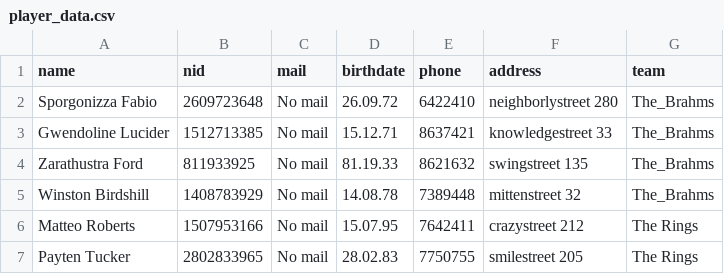
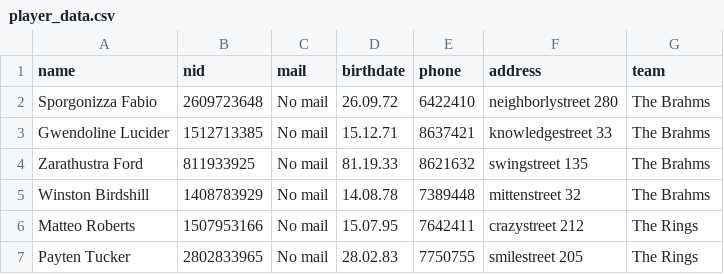
Before and after one commit to JonAtliG/VNL1-H-pur_36, a CSV file: data/files/player_data.csv, drawn as a sheet; only a part is shown.

```diff
--- a/data/files/player_data.csv
+++ b/data/files/player_data.csv
@@ -1,6 +1,6 @@
 name;nid;mail;birthdate;phone;address;team
-Sporgonizza Fabio;2609723648;No mail;26.09.72;6422410;neighborlystreet 280;The_Brahms
-Gwendoline Lucider;1512713385;No mail;15.12.71;8637421;knowledgestreet 33;The_Brahms
-Zarathustra Ford;811933925;No mail;81.19.33;8621632;swingstreet 135;The_Brahms
-Winston Birdshill;1408783929;No mail;14.08.78;7389448;mittenstreet 32;The_Brahms
+Sporgonizza Fabio;2609723648;No mail;26.09.72;6422410;neighborlystreet 280;The Brahms
+Gwendoline Lucider;1512713385;No mail;15.12.71;8637421;knowledgestreet 33;The Brahms
+Zarathustra Ford;811933925;No mail;81.19.33;8621632;swingstreet 135;The Brahms
+Winston Birdshill;1408783929;No mail;14.08.78;7389448;mittenstreet 32;The Brahms
 Matteo Roberts;1507953166;No mail;15.07.95;7642411;crazystreet 212;The Rings
```
Also changed, not shown: 2 other files.
